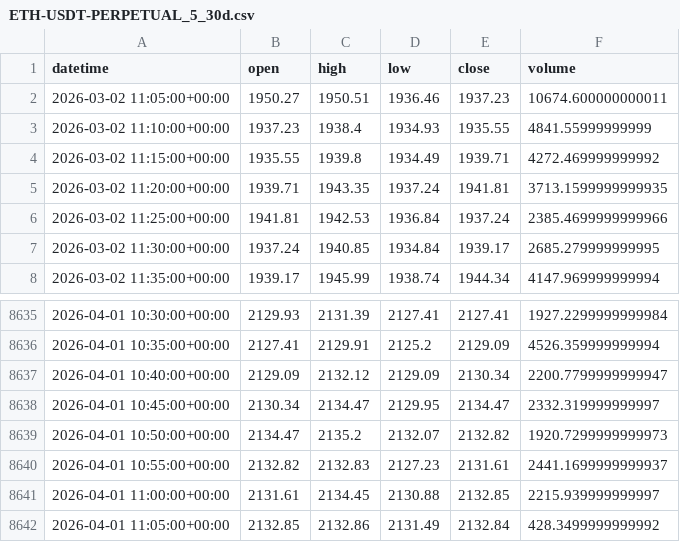
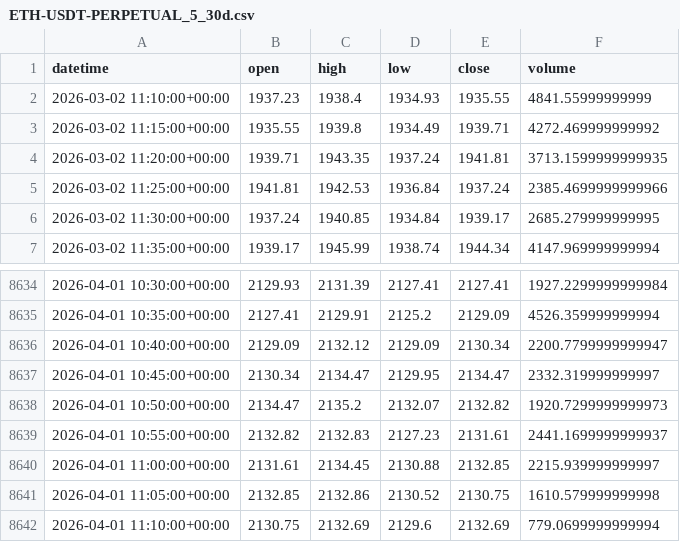
Before and after one commit to JHWannabe/2026-1_Study, a CSV file: claude/data/ETH-USDT-PERPETUAL_5_30d.csv, drawn as a sheet; only a part is shown, gaps mark what is left out.

Commit message:
claude coin

```diff
--- a/claude/data/ETH-USDT-PERPETUAL_5_30d.csv
+++ b/claude/data/ETH-USDT-PERPETUAL_5_30d.csv
@@ -1,3 +1,2 @@
 datetime,open,high,low,close,volume
-2026-03-02 11:05:00+00:00,1950.27,1950.51,1936.46,1937.23,10674.600000000011
 2026-03-02 11:10:00+00:00,1937.23,1938.4,1934.93,1935.55,4841.55999999999
@@ -8641,2 +8640,3 @@ datetime,open,high,low,close,volume
 2026-04-01 11:00:00+00:00,2131.61,2134.45,2130.88,2132.85,2215.939999999997
-2026-04-01 11:05:00+00:00,2132.85,2132.86,2131.49,2132.84,428.3499999999992
+2026-04-01 11:05:00+00:00,2132.85,2132.86,2130.52,2130.75,1610.579999999998
+2026-04-01 11:10:00+00:00,2130.75,2132.69,2129.6,2132.69,779.0699999999994
```
Also changed, not shown: 3 other files.
